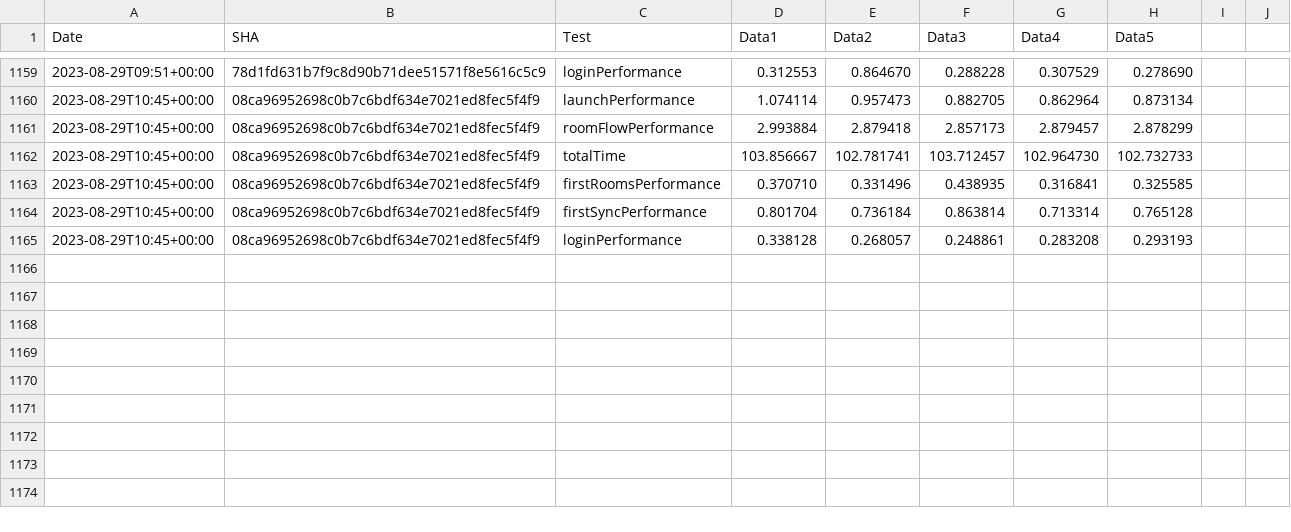
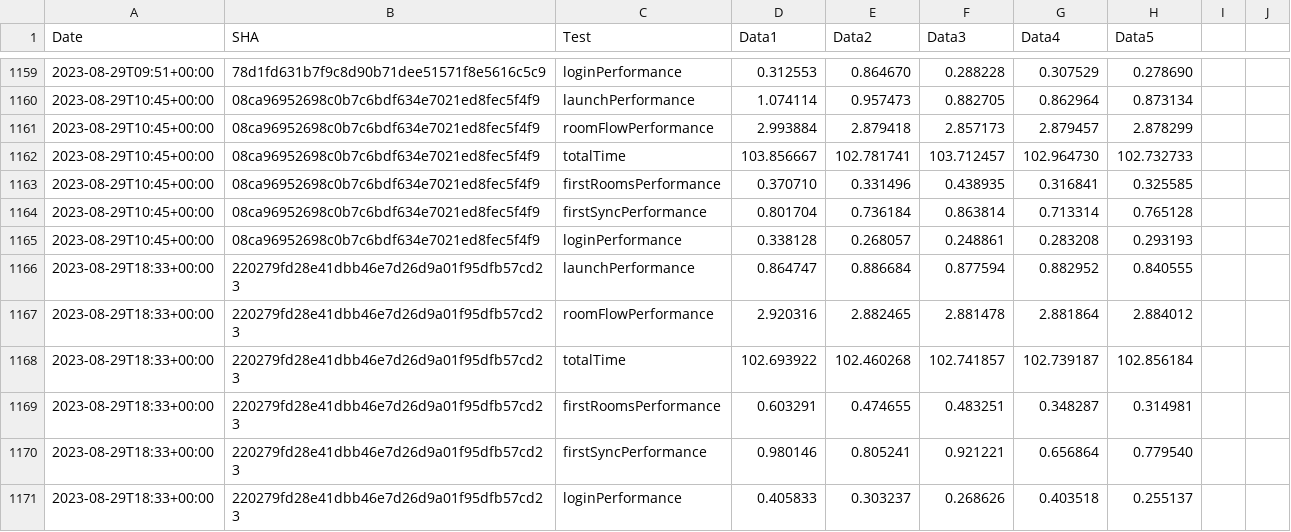
Before and after one commit to zyfra-hub/talks-ios, a CSV file: performance/perf-data.csv, drawn as a sheet; only a part is shown, gaps mark what is left out; the diff names each change by its address in the sheet, - before the commit and + after, or states it on an @@ line.

Commit message:
Results for 220279fd28e41dbb46e7d26d9a01f95dfb57cd23

```diff
--- a/performance/perf-data.csv
+++ b/performance/perf-data.csv
+row 1166: 2023-08-29T18:33+00:00 | 220279fd28e41dbb46e7d26d9a01f95dfb57cd23 | launchPerformance | 0.864747 | 0.886684 | 0.877594 | 0.882952 | 0.840555
+row 1167: 2023-08-29T18:33+00:00 | 220279fd28e41dbb46e7d26d9a01f95dfb57cd23 | roomFlowPerformance | 2.920316 | 2.882465 | 2.881478 | 2.881864 | 2.884012
+row 1168: 2023-08-29T18:33+00:00 | 220279fd28e41dbb46e7d26d9a01f95dfb57cd23 | totalTime | 102.693922 | 102.460268 | 102.741857 | 102.739187 | 102.856184
+row 1169: 2023-08-29T18:33+00:00 | 220279fd28e41dbb46e7d26d9a01f95dfb57cd23 | firstRoomsPerformance | 0.603291 | 0.474655 | 0.483251 | 0.348287 | 0.314981
+row 1170: 2023-08-29T18:33+00:00 | 220279fd28e41dbb46e7d26d9a01f95dfb57cd23 | firstSyncPerformance | 0.980146 | 0.805241 | 0.921221 | 0.656864 | 0.779540
+row 1171: 2023-08-29T18:33+00:00 | 220279fd28e41dbb46e7d26d9a01f95dfb57cd23 | loginPerformance | 0.405833 | 0.303237 | 0.268626 | 0.403518 | 0.255137
```
